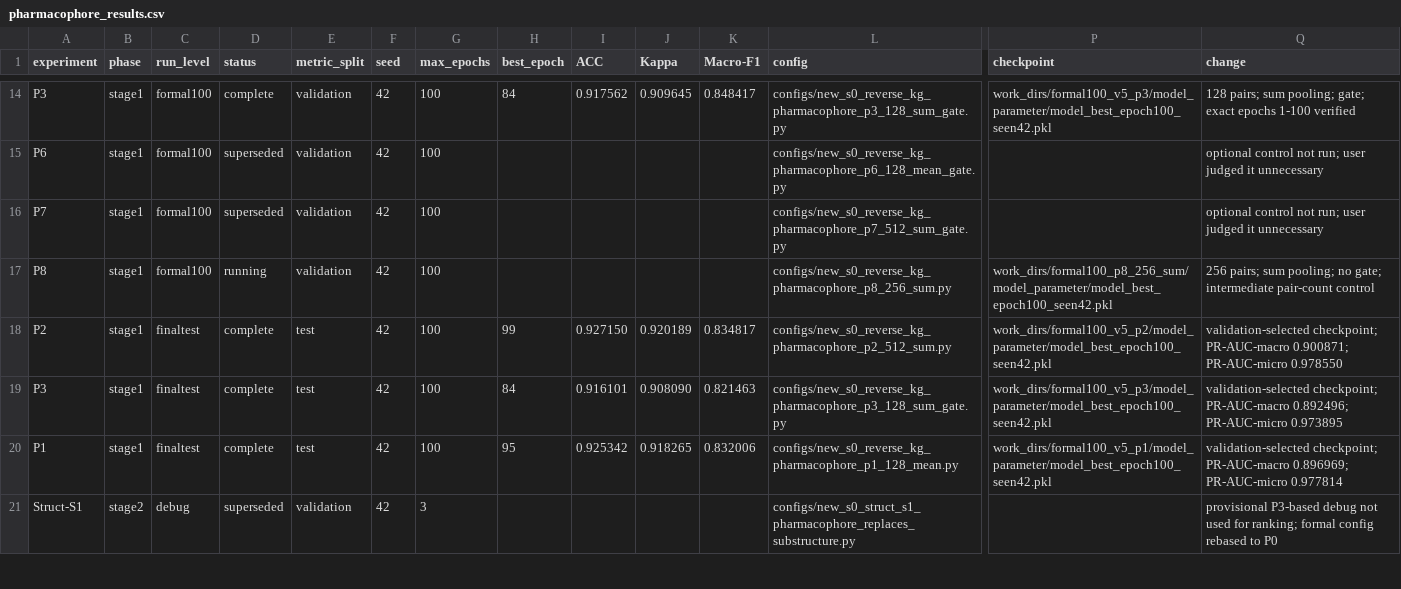
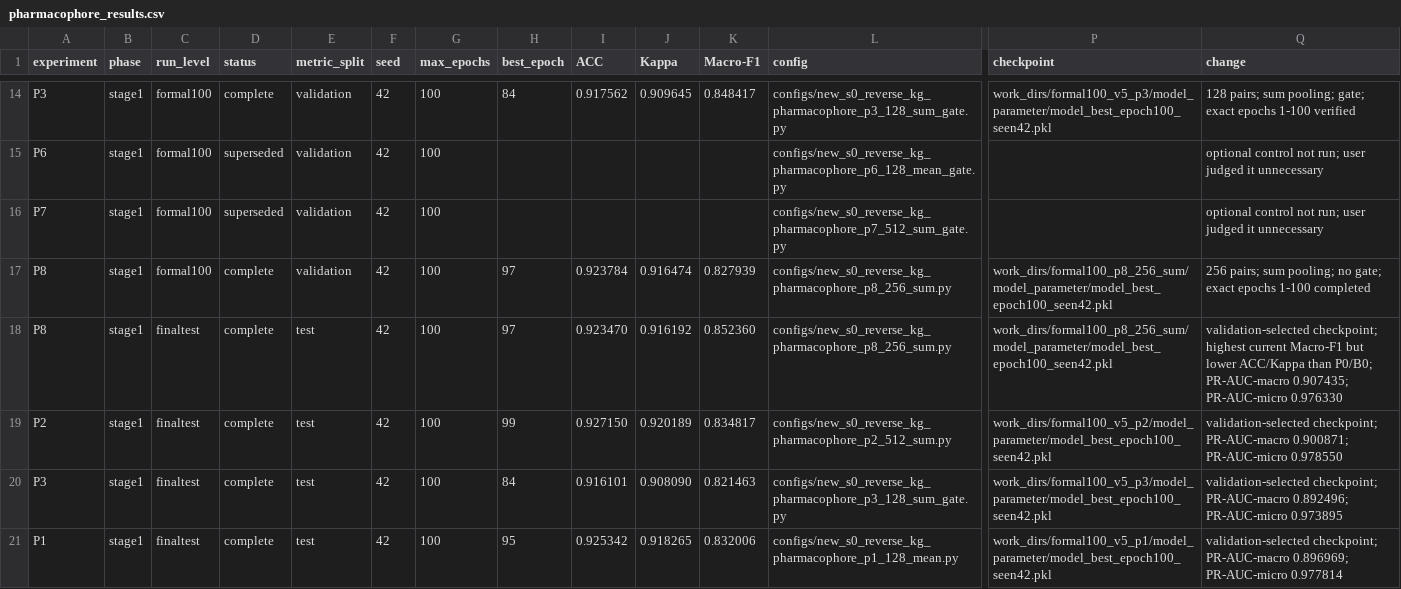
Before and after one commit to minonicc/ZeroDDI, a CSV file: results/pharmacophore_results.csv, drawn as a sheet; only a part is shown, gaps mark what is left out; the shorter side is filled out with more unchanged rows; rows hold the shown columns only; the diff names each change by its address in the sheet, - before the commit and + after, or states it on an @@ line.

```diff
--- a/results/pharmacophore_results.csv
+++ b/results/pharmacophore_results.csv
-D17 (status): running
+D17 (status): complete
-H17 (best_epoch): (empty)
+H17 (best_epoch): 97
-I17 (ACC): (empty)
+I17 (ACC): 0.923784
-J17 (Kappa): (empty)
+J17 (Kappa): 0.916474
-K17 (Macro-F1): (empty)
+K17 (Macro-F1): 0.827939
-Q17 (change): …no gate; intermediate pair-count control
+Q17 (change): …no gate; exact epochs 1-100 completed
+row 18: P8 | stage1 | finaltest | complete | test | 42 | 100 | 97 | 0.923470 | 0.916192 | 0.852360 | configs/new_s0_reverse_kg_pharmacophore_p8_256_sum.py | work_dirs/formal100_p8_256_sum/model_parameter/model_best_epoch100_seen42.pkl | validation-selected checkpoint; highest current Macro-F1 but lower ACC/Kappa than P0/B0; PR-AUC-macro 0.907435; PR-AUC-micro 0.976330
```
Also changed, not shown: 1 other file.
